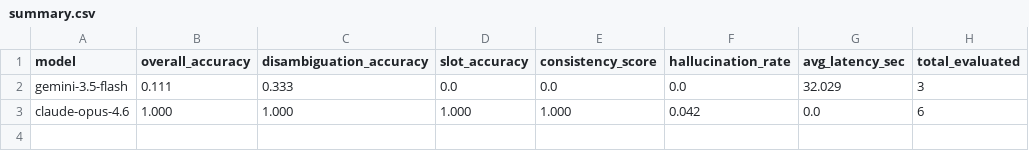
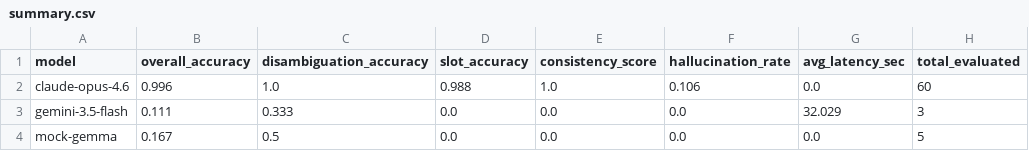
Before and after one commit to torrua/loglan-bench, a CSV file: results/summary.csv, drawn as a sheet; removed rows and columns are numbered as before the commit, all else as after; the diff names each change by its address in the sheet, - before the commit and + after, or states it on an @@ line.

Commit message:
Publish full 60-case benchmark evaluation for Claude Opus 4.6 with raw traces and charts

```diff
--- a/results/summary.csv
+++ b/results/summary.csv
+row 2: claude-opus-4.6 | 0.996 | 1.0 | 0.988 | 1.0 | 0.106 | 0.0 | 60
-row 3: claude-opus-4.6 | 1.000 | 1.000 | 1.000 | 1.000 | 0.042 | 0.0 | 6
+row 4: mock-gemma | 0.167 | 0.5 | 0.0 | 0.0 | 0.0 | 0.0 | 5
```
Also changed, not shown: 4 other files.
